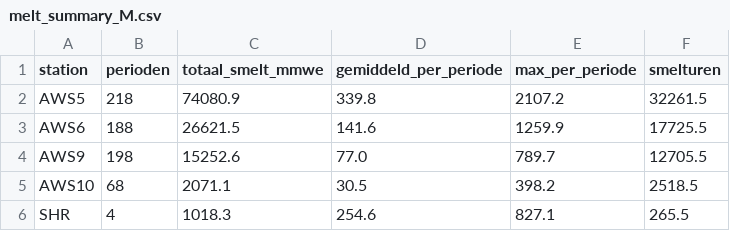
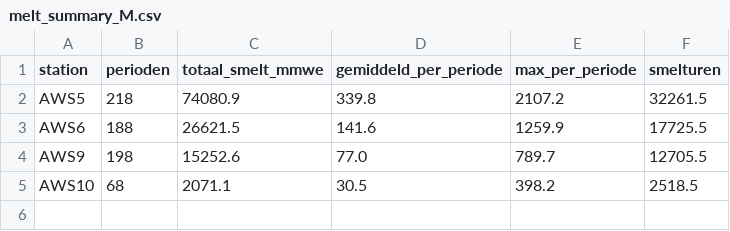
Before and after one commit to jantientramper/MAIO_project7, a CSV file: output/melt_summary_M.csv, drawn as a sheet; the diff names each change by its address in the sheet, - before the commit and + after, or states it on an @@ line.

```diff
--- a/output/melt_summary_M.csv
+++ b/output/melt_summary_M.csv
-row 6: SHR | 4 | 1018.3 | 254.6 | 827.1 | 265.5
```
Also changed, not shown: output/melt_comparison_M.csv, output/melt_comparison_Y.csv, 32 other files.
